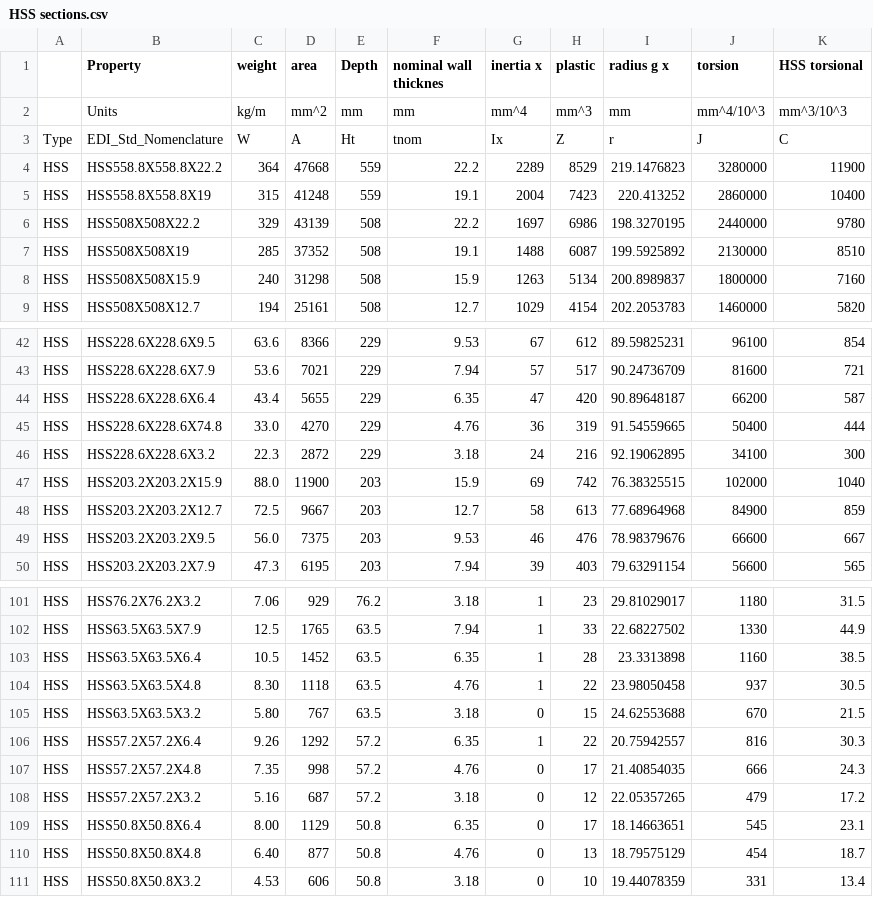
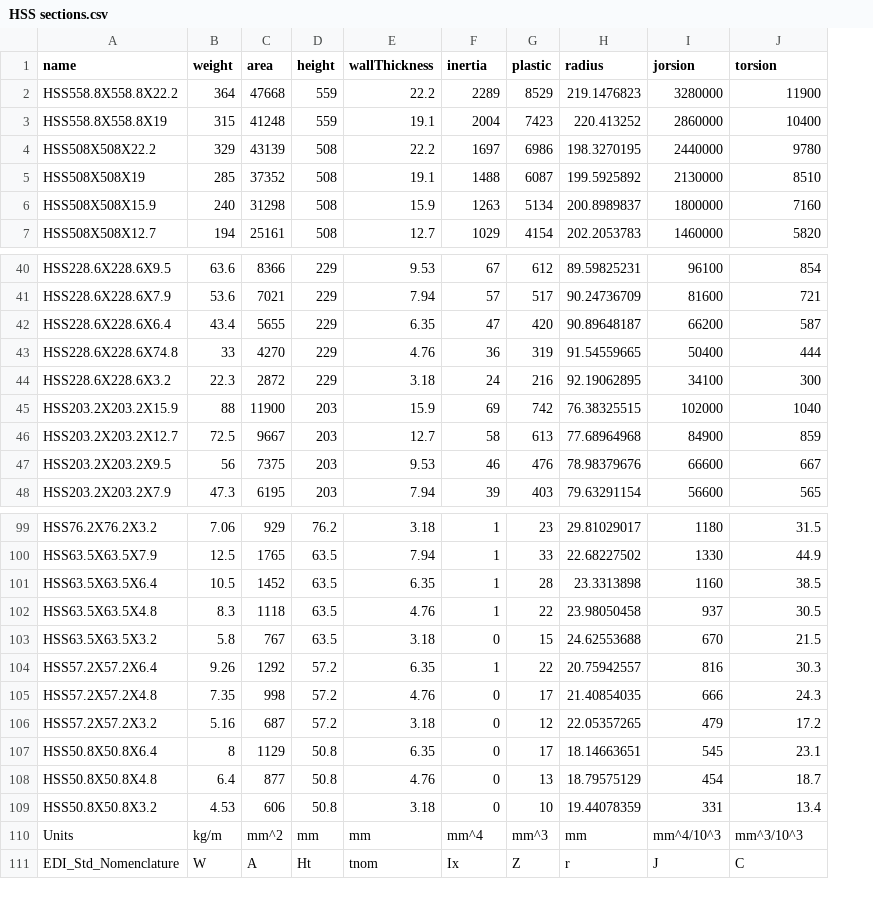
Before and after one commit to G33kallday/Bishnu-Y, a CSV file: HSS sections.csv, drawn as a sheet; only a part is shown, gaps mark what is left out; removed rows and columns are numbered as before the commit, all else as after; the diff covers the shown part only; the diff names each change by its address in the sheet, - before the commit and + after, or states it on an @@ line.

```diff
--- a/HSS sections.csv
+++ b/HSS sections.csv
-column A, rows 4-9: all HSS; rows 42-50: all HSS; rows 101-111: all HSS
-A1: Property
+A1: name
-D1: Depth
+D1: height
-E1: nominal wall thicknes
+E1: wallThickness
-F1: inertia x
+F1: inertia
-H1: radius g x
+H1: radius
-I1: torsion
+I1: jorsion
-J1: HSS torsional
+J1: torsion
-B43 (weight): 33.0
+B43 (weight): 33
-B45 (weight): 88.0
+B45 (weight): 88
-B47 (weight): 56.0
+B47 (weight): 56
-B102 (weight): 8.30
+B102 (weight): 8.3
-B103 (weight): 5.80
+B103 (weight): 5.8
-B107 (weight): 8.00
+B107 (weight): 8
-B108 (weight): 6.40
+B108 (weight): 6.4
@@ row 2 moved to row 110: Units @@
@@ row 3 moved to row 111: EDI_Std_Nomenclature @@
```
Also changed, not shown: 7 edited cells elsewhere in this file, W sections.csv.
